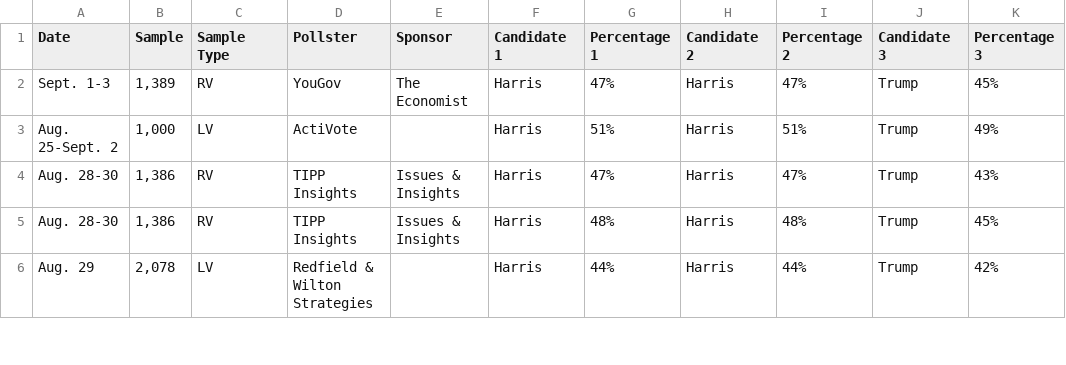
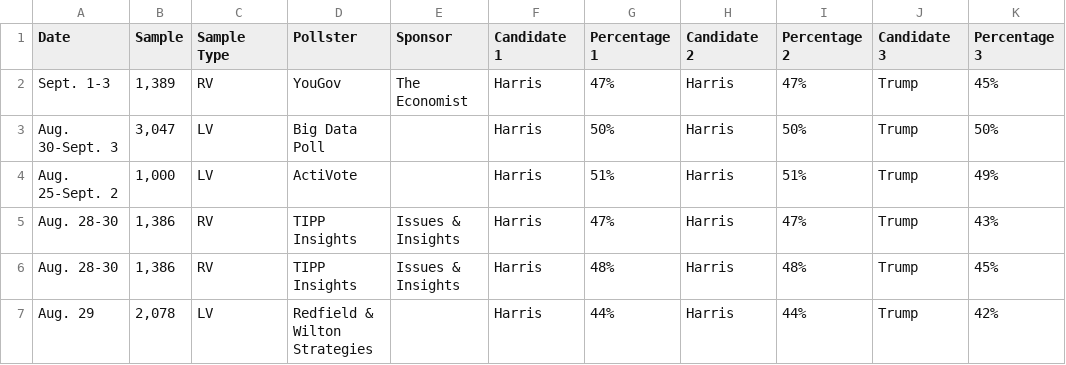
Before and after one commit to bi-cnc/USA_president_2024, a CSV file: scraped.csv, drawn as a sheet; only a part is shown.

Commit message:
Update scraped.csv

```diff
--- a/scraped.csv
+++ b/scraped.csv
@@ -2,2 +2,3 @@ Date,Sample,Sample Type,Pollster,Sponsor,Candidate 1,Percentage 1,Candidate 2,Pe
 Sept. 1-3,"1,389",RV,YouGov,The Economist,Harris,47%,Harris,47%,Trump,45%
+Aug. 30-Sept. 3,"3,047",LV,Big Data Poll,,Harris,50%,Harris,50%,Trump,50%
 Aug. 25-Sept. 2,"1,000",LV,ActiVote,,Harris,51%,Harris,51%,Trump,49%
```
